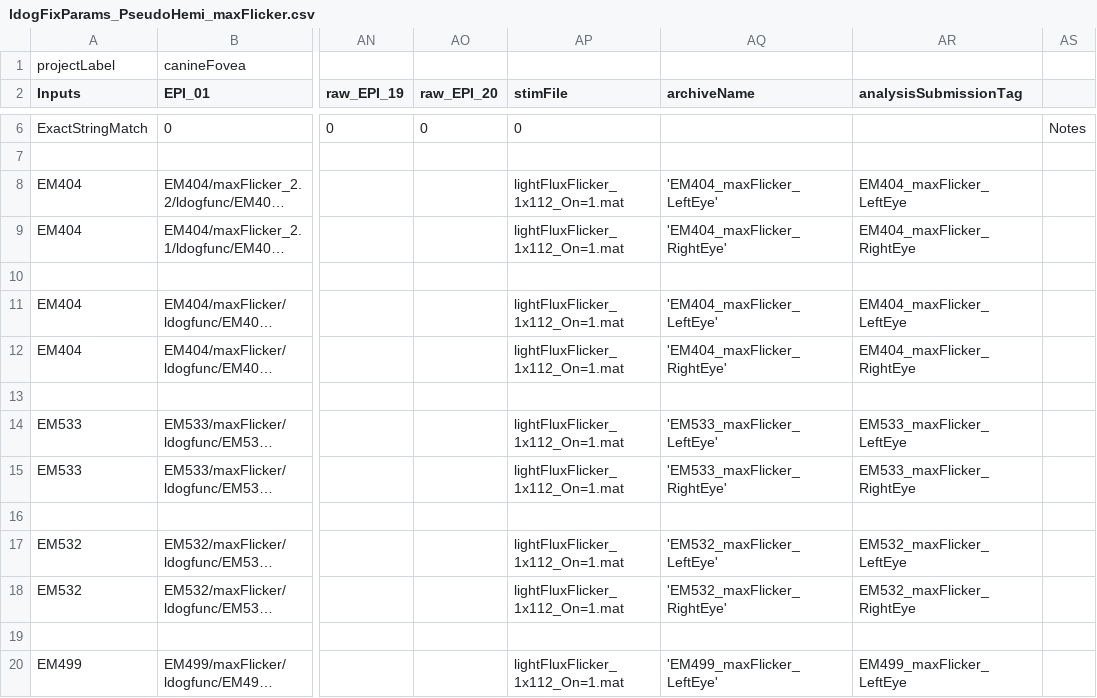
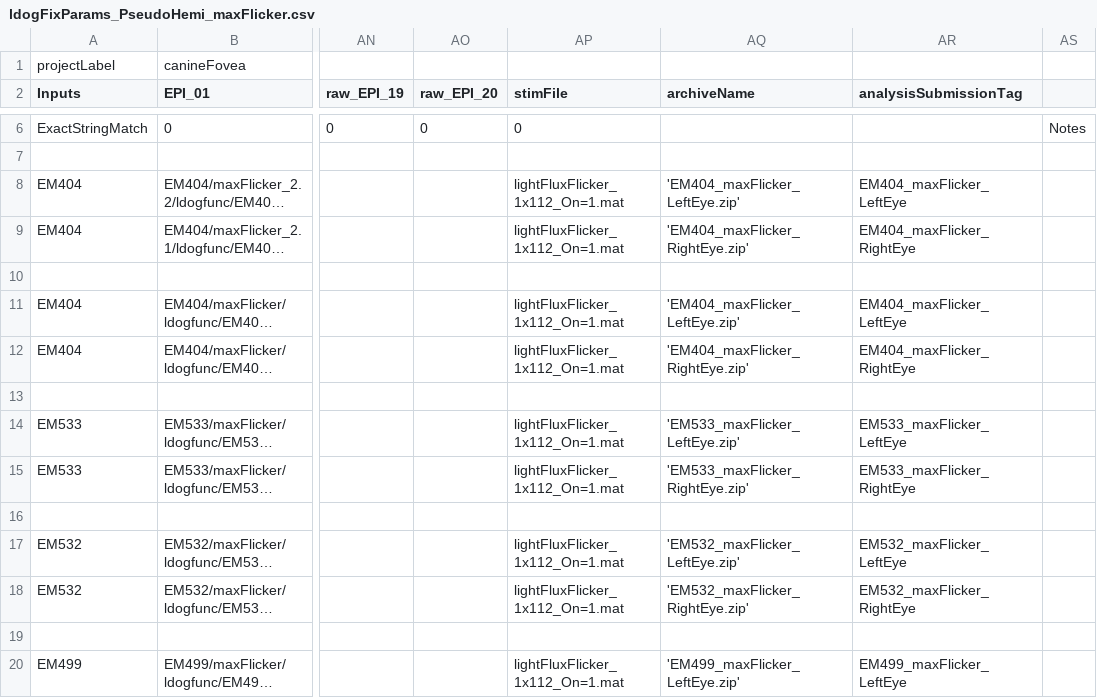
Before and after one commit to gkaguirrelab/mriLDOGAnalysis, a CSV file: submitGears/main/ldogFixParams_PseudoHemi_maxFlicker.csv, drawn as a sheet; only a part is shown, gaps mark what is left out; long unchanged cells end in …; the diff covers the shown part only; the diff names each change by its address in the sheet, - before the commit and + after, or states it on an @@ line.

```diff
--- a/submitGears/main/ldogFixParams_PseudoHemi_maxFlicker.csv
+++ b/submitGears/main/ldogFixParams_PseudoHemi_maxFlicker.csv
-AQ8 (archiveName): 'EM404_maxFlicker_LeftEye'
+AQ8 (archiveName): 'EM404_maxFlicker_LeftEye.zip'
-AQ9 (archiveName): 'EM404_maxFlicker_RightEye'
+AQ9 (archiveName): 'EM404_maxFlicker_RightEye.zip'
-AQ11 (archiveName): 'EM404_maxFlicker_LeftEye'
+AQ11 (archiveName): 'EM404_maxFlicker_LeftEye.zip'
-AQ12 (archiveName): 'EM404_maxFlicker_RightEye'
+AQ12 (archiveName): 'EM404_maxFlicker_RightEye.zip'
-AQ14 (archiveName): 'EM533_maxFlicker_LeftEye'
+AQ14 (archiveName): 'EM533_maxFlicker_LeftEye.zip'
-AQ15 (archiveName): 'EM533_maxFlicker_RightEye'
+AQ15 (archiveName): 'EM533_maxFlicker_RightEye.zip'
-AQ17 (archiveName): 'EM532_maxFlicker_LeftEye'
+AQ17 (archiveName): 'EM532_maxFlicker_LeftEye.zip'
-AQ18 (archiveName): 'EM532_maxFlicker_RightEye'
+AQ18 (archiveName): 'EM532_maxFlicker_RightEye.zip'
-AQ20 (archiveName): 'EM499_maxFlicker_LeftEye'
+AQ20 (archiveName): 'EM499_maxFlicker_LeftEye.zip'
```
Also changed, not shown: 9 edited cells elsewhere in this file, submitGears/main/ldogFixParams_NoPseudoHemi_maxFlicker.csv, submitGears/main/ldogForwardModel_mtSinai_maxFlicker_NoPseudo_AvgAcqs_wholeBrain.csv, 1 other file.
